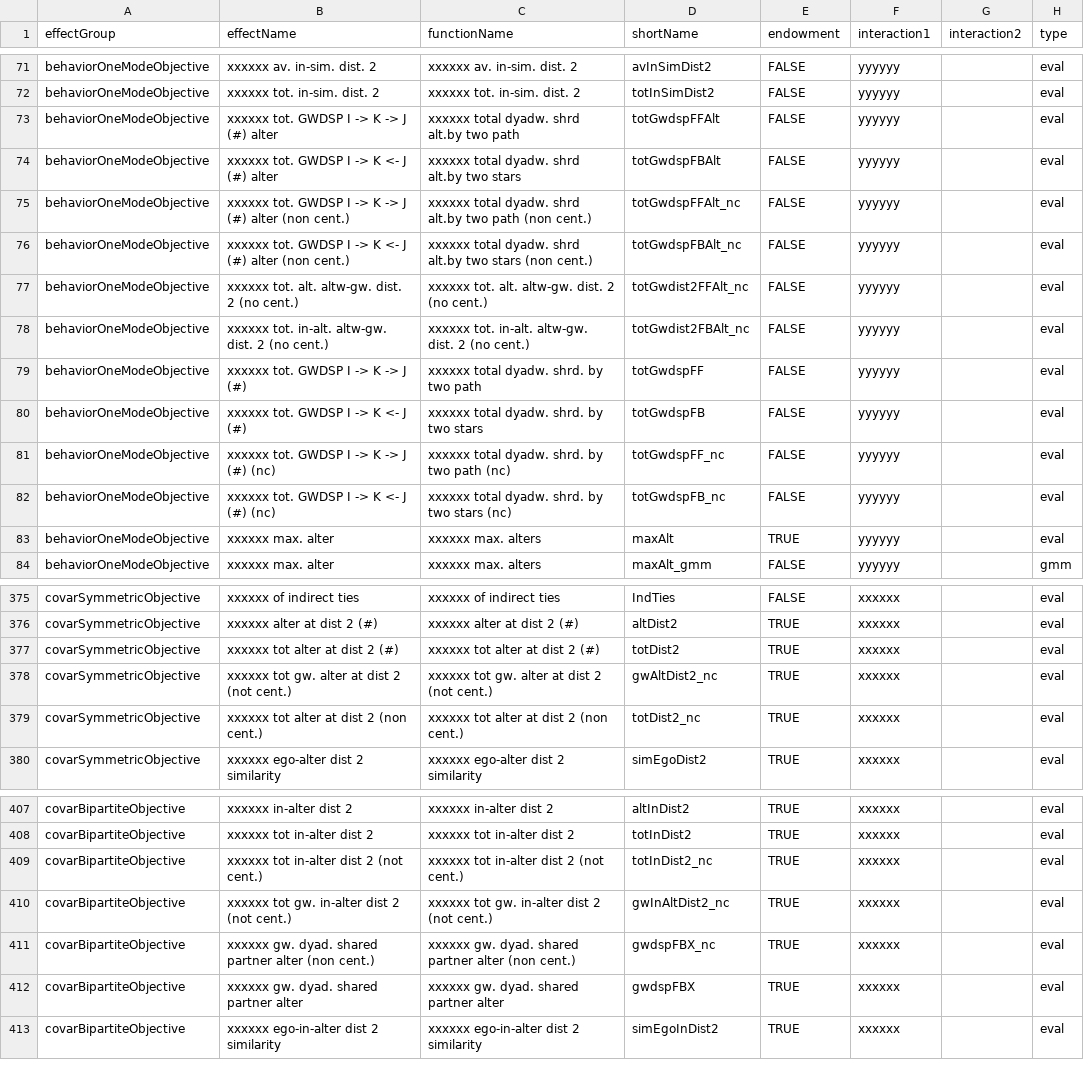
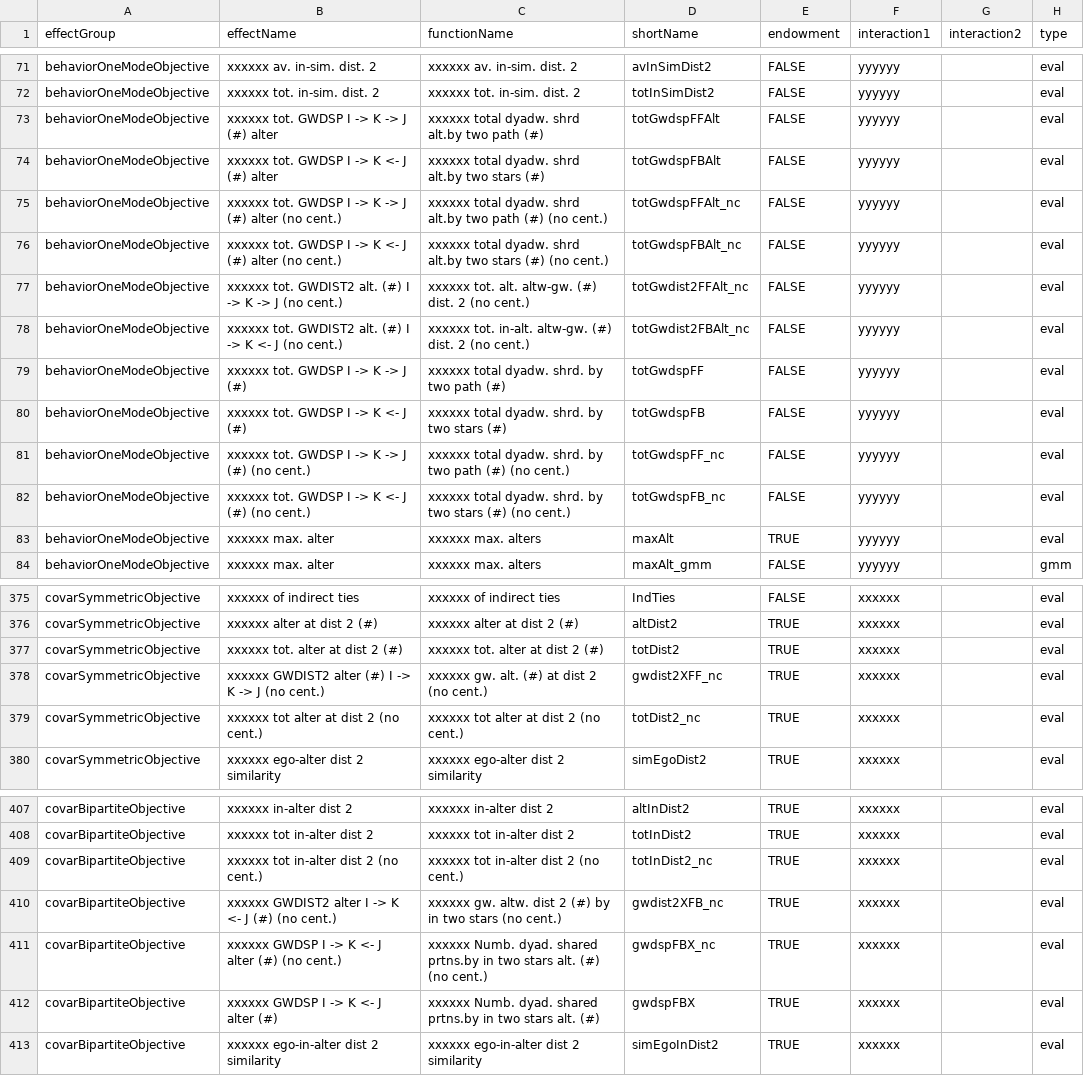
Before and after one commit to stocnet/rsiena, a CSV file: data/allEffects.csv, drawn as a sheet; only a part is shown, gaps mark what is left out; the diff covers the shown part only; the diff names each change by its address in the sheet, - before the commit and + after, or states it on an @@ line.

Commit message:
Add gw-weighted distance 2 exposure effects.
Improve diffusion effects logic to have mutable non-const changeContribution and proximityValue methods to allow some cached value updates.

Rename and document gwdspFBX effect.

```diff
--- a/data/allEffects.csv
+++ b/data/allEffects.csv
-C73 (functionName): xxxxxx total dyadw. shrd alt.by two path
+C73 (functionName): xxxxxx total dyadw. shrd alt.by two path (#)
-C74 (functionName): xxxxxx total dyadw. shrd alt.by two stars
+C74 (functionName): xxxxxx total dyadw. shrd alt.by two stars (#)
-B75 (effectName): …(#) alter (non cent.)
+B75 (effectName): …(#) alter (no cent.)
-C75 (functionName): …two path (non cent.)
+C75 (functionName): …two path (#) (no cent.)
-B76 (effectName): …(#) alter (non cent.)
+B76 (effectName): …(#) alter (no cent.)
-C76 (functionName): …two stars (non cent.)
+C76 (functionName): …two stars (#) (no cent.)
-B77 (effectName): xxxxxx tot. alt. altw-gw. dist. 2 (no cent.)
+B77 (effectName): xxxxxx tot. GWDIST2 alt. (#) I -> K -> J (no cent.)
-C77 (functionName): …alt. altw-gw. dist. 2…
+C77 (functionName): …alt. altw-gw. (#) dist. 2…
-B78 (effectName): xxxxxx tot. in-alt. altw-gw. dist. 2 (no cent.)
+B78 (effectName): xxxxxx tot. GWDIST2 alt. (#) I -> K <- J (no cent.)
-C78 (functionName): …in-alt. altw-gw. dist. 2…
+C78 (functionName): …in-alt. altw-gw. (#) dist. 2…
-C79 (functionName): xxxxxx total dyadw. shrd. by two path
+C79 (functionName): xxxxxx total dyadw. shrd. by two path (#)
-C80 (functionName): xxxxxx total dyadw. shrd. by two stars
+C80 (functionName): xxxxxx total dyadw. shrd. by two stars (#)
-B81 (effectName): xxxxxx tot. GWDSP I -> K -> J (#) (nc)
+B81 (effectName): xxxxxx tot. GWDSP I -> K -> J (#) (no cent.)
-C81 (functionName): …two path (nc)
+C81 (functionName): …two path (#) (no cent.)
-B82 (effectName): xxxxxx tot. GWDSP I -> K <- J (#) (nc)
+B82 (effectName): xxxxxx tot. GWDSP I -> K <- J (#) (no cent.)
-C82 (functionName): …two stars (nc)
+C82 (functionName): …two stars (#) (no cent.)
-B377 (effectName): xxxxxx tot alter at dist 2 (#)
+B377 (effectName): xxxxxx tot. alter at dist 2 (#)
-C377 (functionName): xxxxxx tot alter at dist 2 (#)
+C377 (functionName): xxxxxx tot. alter at dist 2 (#)
-B378 (effectName): xxxxxx tot gw. alter at dist 2 (not cent.)
+B378 (effectName): xxxxxx GWDIST2 alter (#) I -> K -> J (no cent.)
-C378 (functionName): xxxxxx tot gw. alter at dist 2 (not cent.)
+C378 (functionName): xxxxxx gw. alt. (#) at dist 2 (no cent.)
-D378 (shortName): gwAltDist2_nc
+D378 (shortName): gwdist2XFF_nc
-B379 (effectName): xxxxxx tot alter at dist 2 (non cent.)
+B379 (effectName): xxxxxx tot alter at dist 2 (no cent.)
-C379 (functionName): xxxxxx tot alter at dist 2 (non cent.)
+C379 (functionName): xxxxxx tot alter at dist 2 (no cent.)
-B409 (effectName): xxxxxx tot in-alter dist 2 (not cent.)
+B409 (effectName): xxxxxx tot in-alter dist 2 (no cent.)
-C409 (functionName): xxxxxx tot in-alter dist 2 (not cent.)
+C409 (functionName): xxxxxx tot in-alter dist 2 (no cent.)
-B410 (effectName): xxxxxx tot gw. in-alter dist 2 (not cent.)
+B410 (effectName): xxxxxx GWDIST2 alter I -> K <- J (#) (no cent.)
-C410 (functionName): xxxxxx tot gw. in-alter dist 2 (not cent.)
+C410 (functionName): xxxxxx gw. altw. dist 2 (#) by in two stars (no cent.)
-D410 (shortName): gwInAltDist2_nc
+D410 (shortName): gwdist2XFB_nc
-B411 (effectName): xxxxxx gw. dyad. shared partner alter (non cent.)
+B411 (effectName): xxxxxx GWDSP I -> K <- J alter (#) (no cent.)
-C411 (functionName): xxxxxx gw. dyad. shared partner alter (non cent.)
+C411 (functionName): xxxxxx Numb. dyad. shared prtns.by in two stars alt. (#) (no cent.)
-B412 (effectName): xxxxxx gw. dyad. shared partner alter
+B412 (effectName): xxxxxx GWDSP I -> K <- J alter (#)
-C412 (functionName): xxxxxx gw. dyad. shared partner alter
+C412 (functionName): xxxxxx Numb. dyad. shared prtns.by in two stars alt. (#)
```
Also changed, not shown: 1 added row, 1 removed row and 51 edited cells elsewhere in this file, 20 other files.
